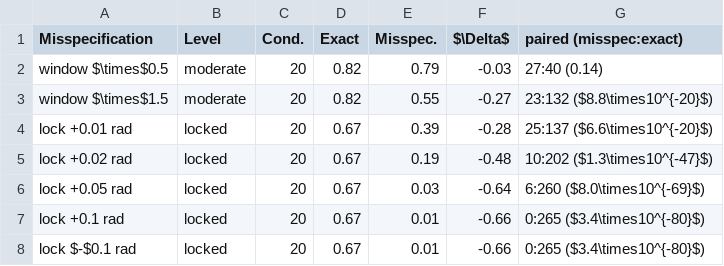
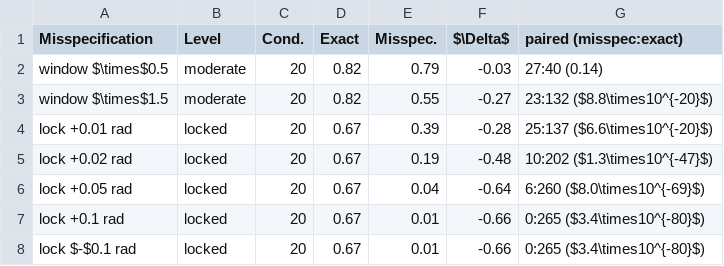
Before and after one commit to lloydkwak/FAVOR, a CSV file: paper/tables/tab_misspec.csv, drawn as a sheet.

```diff
--- a/paper/tables/tab_misspec.csv
+++ b/paper/tables/tab_misspec.csv
@@ -5,3 +5,3 @@ lock +0.01 rad,locked,20,0.67,0.39,-0.28,25:137 ($6.6\times10^{-20}$)
 lock +0.02 rad,locked,20,0.67,0.19,-0.48,10:202 ($1.3\times10^{-47}$)
-lock +0.05 rad,locked,20,0.67,0.03,-0.64,6:260 ($8.0\times10^{-69}$)
+lock +0.05 rad,locked,20,0.67,0.04,-0.64,6:260 ($8.0\times10^{-69}$)
 lock +0.1 rad,locked,20,0.67,0.01,-0.66,0:265 ($3.4\times10^{-80}$)
```
Also changed, not shown: paper/tables/tab_ablation.csv, 42 other files.
